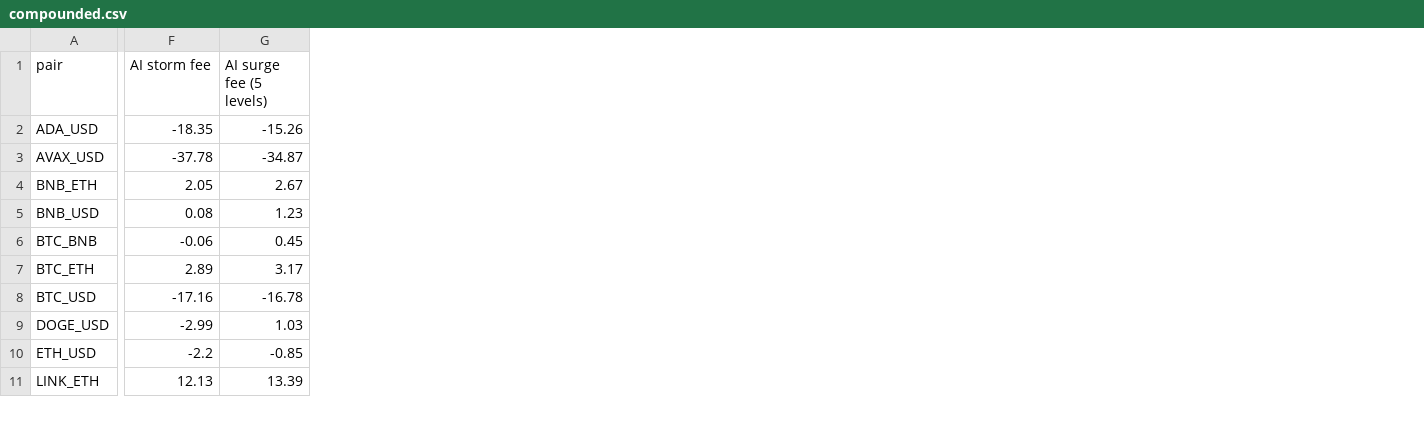
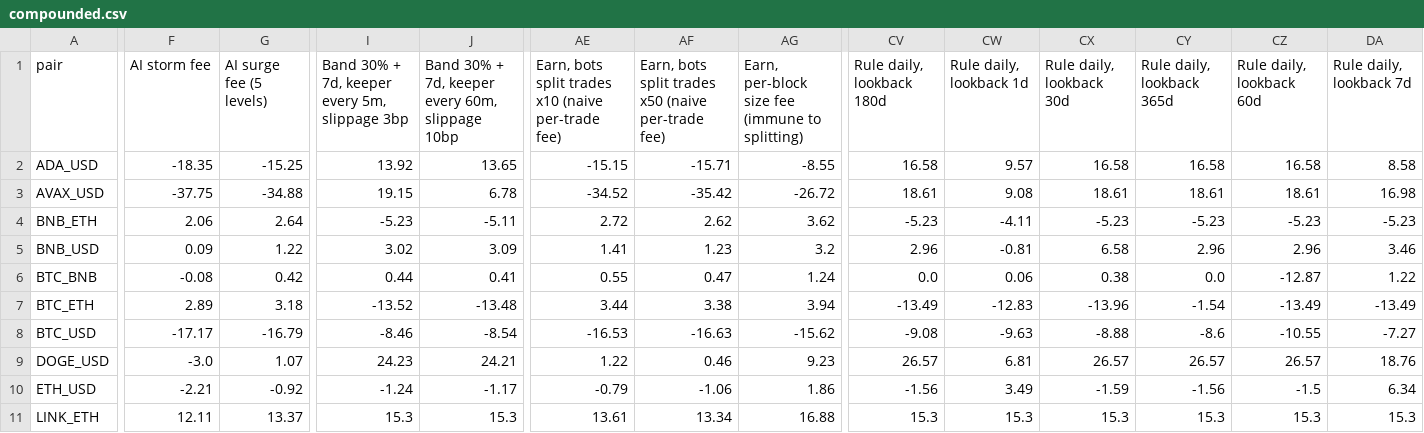
Before and after one commit to Saverio3/lp-pilot-data, a CSV file: results/compounded.csv, drawn as a sheet; only a part is shown, gaps mark what is left out; the diff covers the shown part only; the diff names each change by its address in the sheet, - before the commit and + after, or states it on an @@ line.

Commit message:
Lab results b2cd0f7e24040e4d600ca525437d76bd08cd114d

```diff
--- a/results/compounded.csv
+++ b/results/compounded.csv
+column I, rows 1-11: Band 30% + 7d, keeper every 5m, slippage 3bp | 13.92 | 19.15 | -5.23 | 3.02 | 0.44 | -13.52 | -8.46 | 24.23 | -1.24 | 15.3
+column J, rows 1-11: Band 30% + 7d, keeper every 60m, slippage 10bp | 13.65 | 6.78 | -5.11 | 3.09 | 0.41 | -13.48 | -8.54 | 24.21 | -1.17 | 15.3
+column AE, rows 1-11: Earn, bots split trades x10 (naive per-trade fee) | -15.15 | -34.52 | 2.72 | 1.41 | 0.55 | 3.44 | -16.53 | 1.22 | -0.79 | 13.61
+column AF, rows 1-11: Earn, bots split trades x50 (naive per-trade fee) | -15.71 | -35.42 | 2.62 | 1.23 | 0.47 | 3.38 | -16.63 | 0.46 | -1.06 | 13.34
+column AG, rows 1-11: Earn, per-block size fee (immune to splitting) | -8.55 | -26.72 | 3.62 | 3.2 | 1.24 | 3.94 | -15.62 | 9.23 | 1.86 | 16.88
+column CV (Rule daily, lookback 180d), rows 2-11: 16.58 | 18.61 | -5.23 | 2.96 | 0.0 | -13.49 | -9.08 | 26.57 | -1.56 | 15.3
+column CW (Rule daily, lookback 1d), rows 2-11: 9.57 | 9.08 | -4.11 | -0.81 | 0.06 | -12.83 | -9.63 | 6.81 | 3.49 | 15.3
+column CX (Rule daily, lookback 30d), rows 2-11: 16.58 | 18.61 | -5.23 | 6.58 | 0.38 | -13.96 | -8.88 | 26.57 | -1.59 | 15.3
+column CY (Rule daily, lookback 365d), rows 2-11: 16.58 | 18.61 | -5.23 | 2.96 | 0.0 | -1.54 | -8.6 | 26.57 | -1.56 | 15.3
+column CZ (Rule daily, lookback 60d), rows 2-11: 16.58 | 18.61 | -5.23 | 2.96 | -12.87 | -13.49 | -10.55 | 26.57 | -1.5 | 15.3
+column DA (Rule daily, lookback 7d), rows 2-11: 8.58 | 16.98 | -5.23 | 3.46 | 1.22 | -13.49 | -7.27 | 18.76 | 6.34 | 15.3
-G2 (AI surge fee (5 levels)): -15.26
+G2 (AI surge fee (5 levels)): -15.25
-F3 (AI storm fee): -37.78
+F3 (AI storm fee): -37.75
-G3 (AI surge fee (5 levels)): -34.87
+G3 (AI surge fee (5 levels)): -34.88
-F4 (AI storm fee): 2.05
+F4 (AI storm fee): 2.06
-G4 (AI surge fee (5 levels)): 2.67
+G4 (AI surge fee (5 levels)): 2.64
-F5 (AI storm fee): 0.08
+F5 (AI storm fee): 0.09
-G5 (AI surge fee (5 levels)): 1.23
+G5 (AI surge fee (5 levels)): 1.22
-F6 (AI storm fee): -0.06
+F6 (AI storm fee): -0.08
-G6 (AI surge fee (5 levels)): 0.45
+G6 (AI surge fee (5 levels)): 0.42
-G7 (AI surge fee (5 levels)): 3.17
+G7 (AI surge fee (5 levels)): 3.18
-F8 (AI storm fee): -17.16
+F8 (AI storm fee): -17.17
-G8 (AI surge fee (5 levels)): -16.78
+G8 (AI surge fee (5 levels)): -16.79
-F9 (AI storm fee): -2.99
+F9 (AI storm fee): -3.0
-G9 (AI surge fee (5 levels)): 1.03
+G9 (AI surge fee (5 levels)): 1.07
-F10 (AI storm fee): -2.2
+F10 (AI storm fee): -2.21
-G10 (AI surge fee (5 levels)): -0.85
+G10 (AI surge fee (5 levels)): -0.92
-F11 (AI storm fee): 12.13
+F11 (AI storm fee): 12.11
-G11 (AI surge fee (5 levels)): 13.39
+G11 (AI surge fee (5 levels)): 13.37
```
Also changed, not shown: 10 added columns and 10 edited cells elsewhere in this file, 18 other files.
